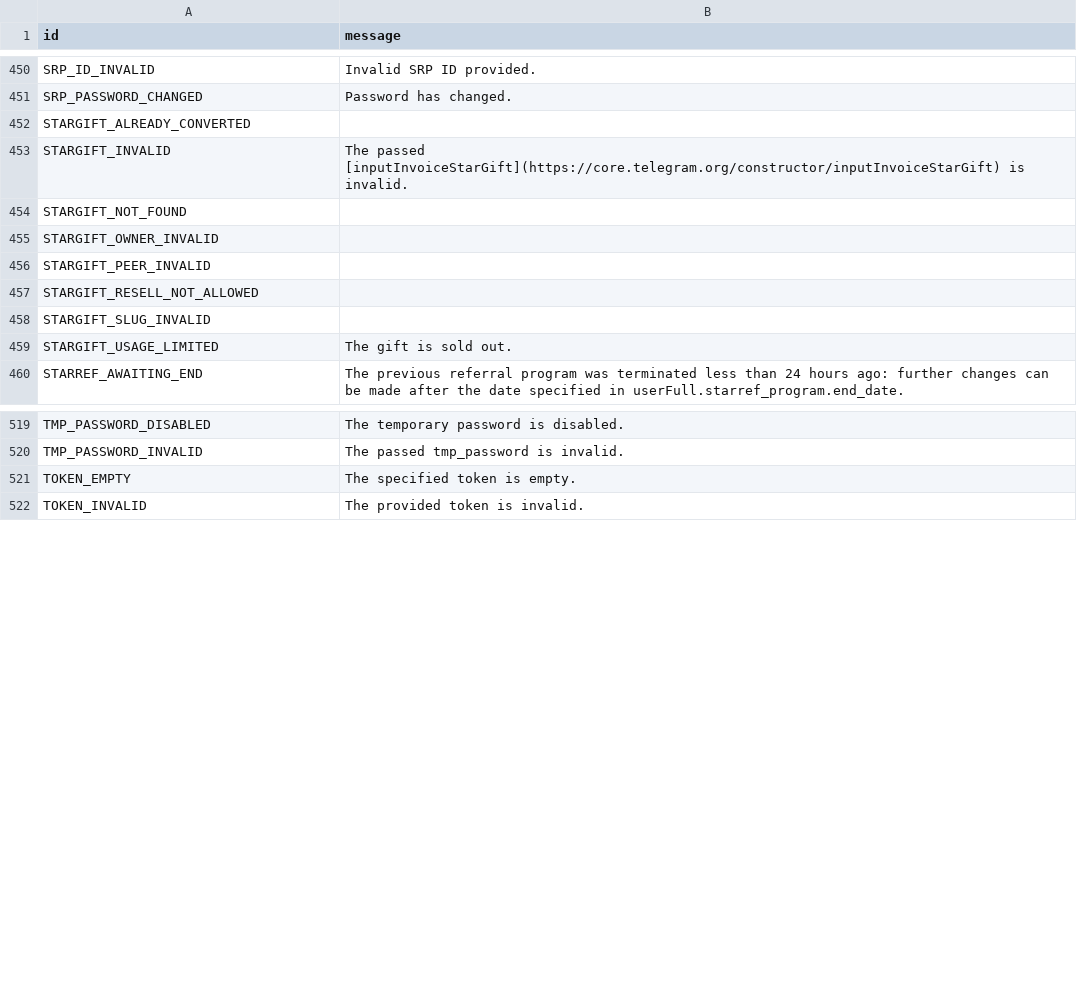
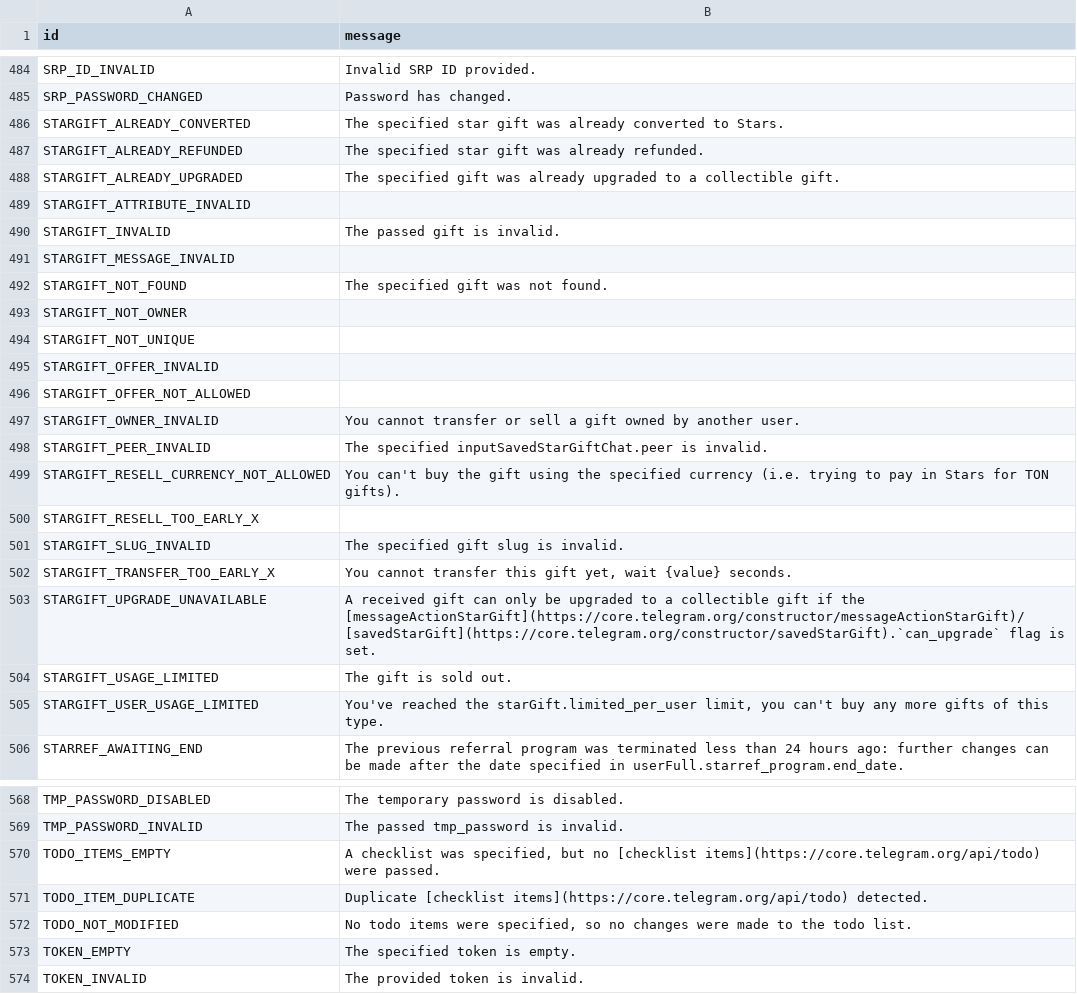
Before and after one commit to SychO3/pyrogram, a TSV file: compiler/errors/source/400_BAD_REQUEST.tsv, drawn as a sheet; only a part is shown, gaps mark what is left out; the diff covers the shown part only.

Commit message:
✨ feat(`compiler/errors`): Update error source files and add new error codes for Telegram Stars and gifts.

```diff
--- a/compiler/errors/source/400_BAD_REQUEST.tsv
+++ b/compiler/errors/source/400_BAD_REQUEST.tsv
@@ -451,10 +485,22 @@ SRP_ID_INVALID	Invalid SRP ID provided.
 SRP_PASSWORD_CHANGED	Password has changed.
-STARGIFT_ALREADY_CONVERTED	
-STARGIFT_INVALID	The passed [inputInvoiceStarGift](https://core.telegram.org/constructor/inputInvoiceStarGift) is invalid.
-STARGIFT_NOT_FOUND	
-STARGIFT_OWNER_INVALID	
-STARGIFT_PEER_INVALID	
-STARGIFT_RESELL_NOT_ALLOWED	
-STARGIFT_SLUG_INVALID	
+STARGIFT_ALREADY_CONVERTED	The specified star gift was already converted to Stars.
+STARGIFT_ALREADY_REFUNDED	The specified star gift was already refunded.
+STARGIFT_ALREADY_UPGRADED	The specified gift was already upgraded to a collectible gift.
+STARGIFT_ATTRIBUTE_INVALID	
+STARGIFT_INVALID	The passed gift is invalid.
+STARGIFT_MESSAGE_INVALID	
+STARGIFT_NOT_FOUND	The specified gift was not found.
+STARGIFT_NOT_OWNER	
+STARGIFT_NOT_UNIQUE	
+STARGIFT_OFFER_INVALID	
+STARGIFT_OFFER_NOT_ALLOWED	
+STARGIFT_OWNER_INVALID	You cannot transfer or sell a gift owned by another user.
+STARGIFT_PEER_INVALID	The specified inputSavedStarGiftChat.peer is invalid.
+STARGIFT_RESELL_CURRENCY_NOT_ALLOWED	You can't buy the gift using the specified currency (i.e. trying to pay in Stars for TON gifts).
+STARGIFT_RESELL_TOO_EARLY_X	
+STARGIFT_SLUG_INVALID	The specified gift slug is invalid.
+STARGIFT_TRANSFER_TOO_EARLY_X	You cannot transfer this gift yet, wait {value} seconds.
+STARGIFT_UPGRADE_UNAVAILABLE	A received gift can only be upgraded to a collectible gift if the [messageActionStarGift](https://core.telegram.org/constructor/messageActionStarGift)/[savedStarGift](https://core.telegram.org/constructor/savedStarGift).`can_upgrade` flag is set.
 STARGIFT_USAGE_LIMITED	The gift is sold out.
+STARGIFT_USER_USAGE_LIMITED	You've reached the starGift.limited_per_user limit, you can't buy any more gifts of this type.
 STARREF_AWAITING_END	The previous referral program was terminated less than 24 hours ago: further changes can be made after the date specified in userFull.starref_program.end_date.
@@ -520,2 +569,5 @@ TMP_PASSWORD_DISABLED	The temporary password is disabled.
 TMP_PASSWORD_INVALID	The passed tmp_password is invalid.
+TODO_ITEMS_EMPTY	A checklist was specified, but no [checklist items](https://core.telegram.org/api/todo) were passed.
+TODO_ITEM_DUPLICATE	Duplicate [checklist items](https://core.telegram.org/api/todo) detected.
+TODO_NOT_MODIFIED	No todo items were specified, so no changes were made to the todo list.
 TOKEN_EMPTY	The specified token is empty.
```
Also changed, not shown: 38 added rows, 1 removed row and 21 edited cells elsewhere in this file, compiler/errors/source/403_FORBIDDEN.tsv, compiler/errors/source/406_NOT_ACCEPTABLE.tsv, 3 other files.
